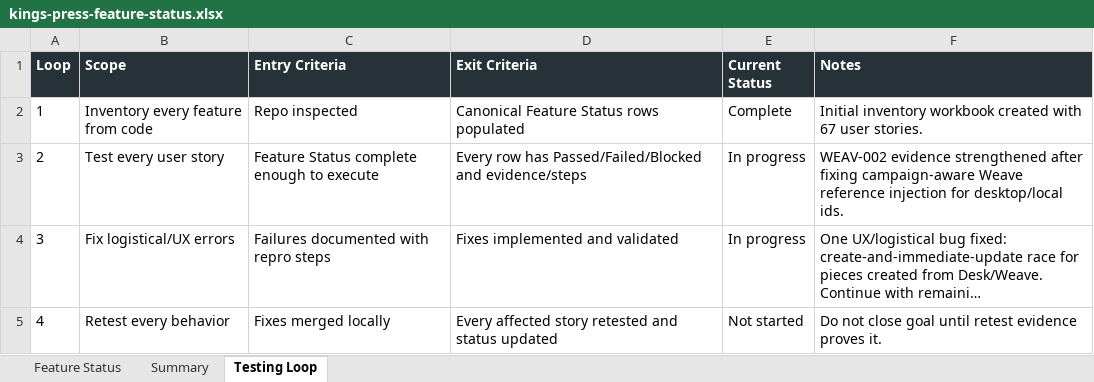
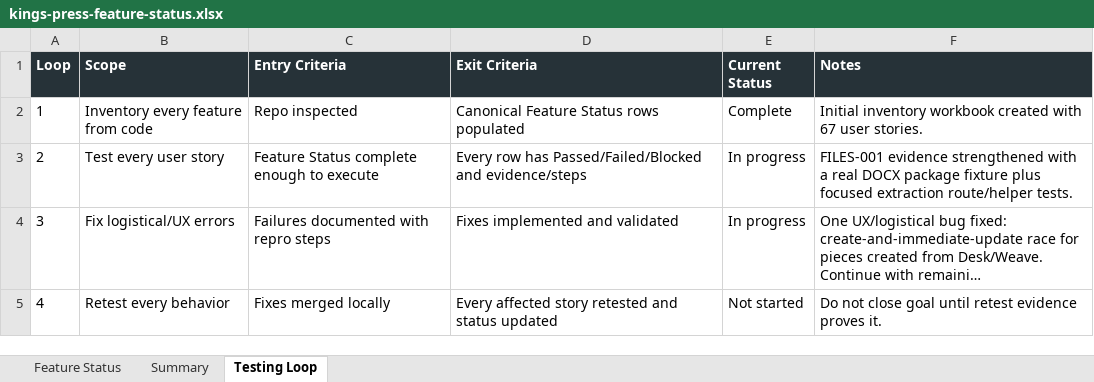
Before and after one commit to Transformation-Agency/pillar-press, an Excel workbook: docs/kings-press-feature-status.xlsx, sheet Testing Loop, drawn as a sheet; long unchanged cells end in …; values as stored, in another font and other column widths than the file's, no borders; the diff names each change by its address in the sheet, - before the commit and + after, or states it on an @@ line.

Commit message:
Cover docx file extraction

```diff
--- a/docs/kings-press-feature-status.xlsx (sheet Testing Loop)
+++ b/docs/kings-press-feature-status.xlsx (sheet Testing Loop)
-F3 (Notes): WEAV-002 evidence strengthened after fixing campaign-aware Weave reference injection for desktop/local ids.
+F3 (Notes): FILES-001 evidence strengthened with a real DOCX package fixture plus focused extraction route/helper tests.
```
Also changed, not shown: sheet Feature Status, 1 other file.
